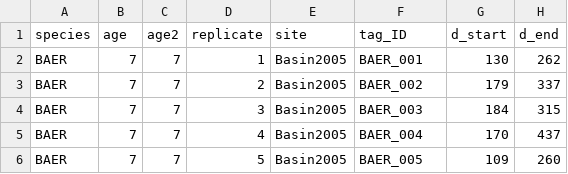
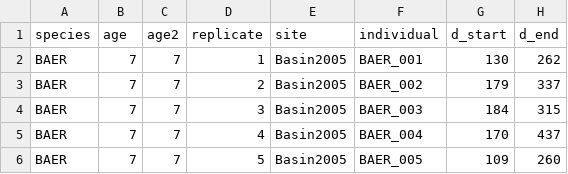
Before and after one commit to dfalster/Reproductive_Allocation_Kuringgai, a CSV file: data/leaderGrowthLL.csv, drawn as a sheet; only a part is shown; the diff names each change by its address in the sheet, - before the commit and + after, or states it on an @@ line.

Commit message:
Change variable name tag_ID -> individual

```diff
--- a/data/leaderGrowthLL.csv
+++ b/data/leaderGrowthLL.csv
-F1: tag_ID
+F1: individual
```
Also changed, not shown: 1 other file.
